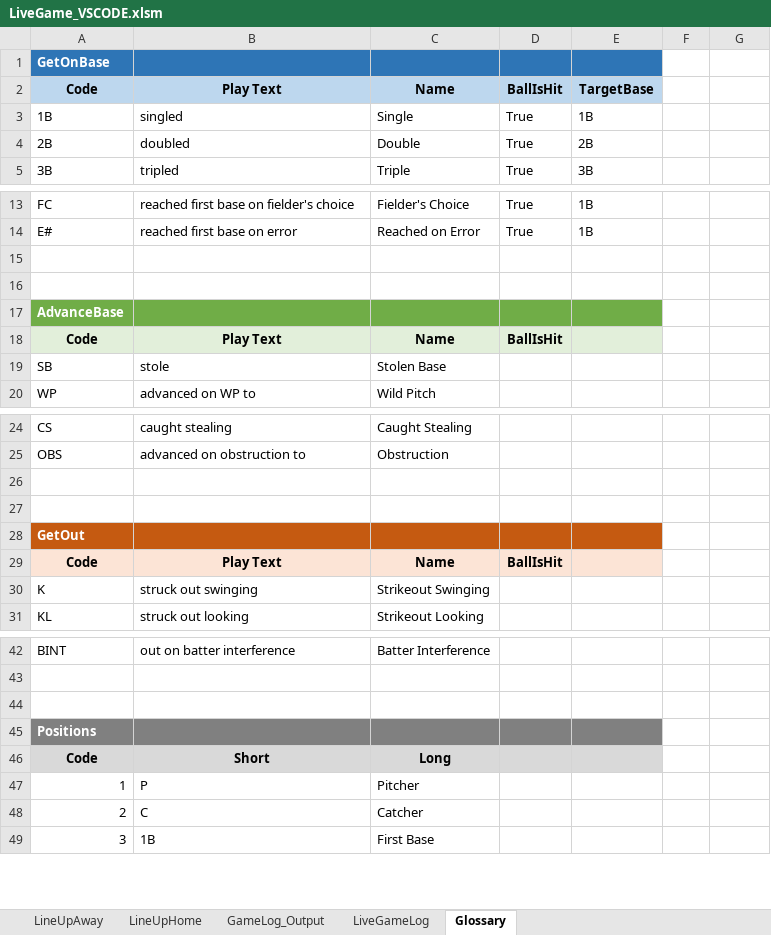
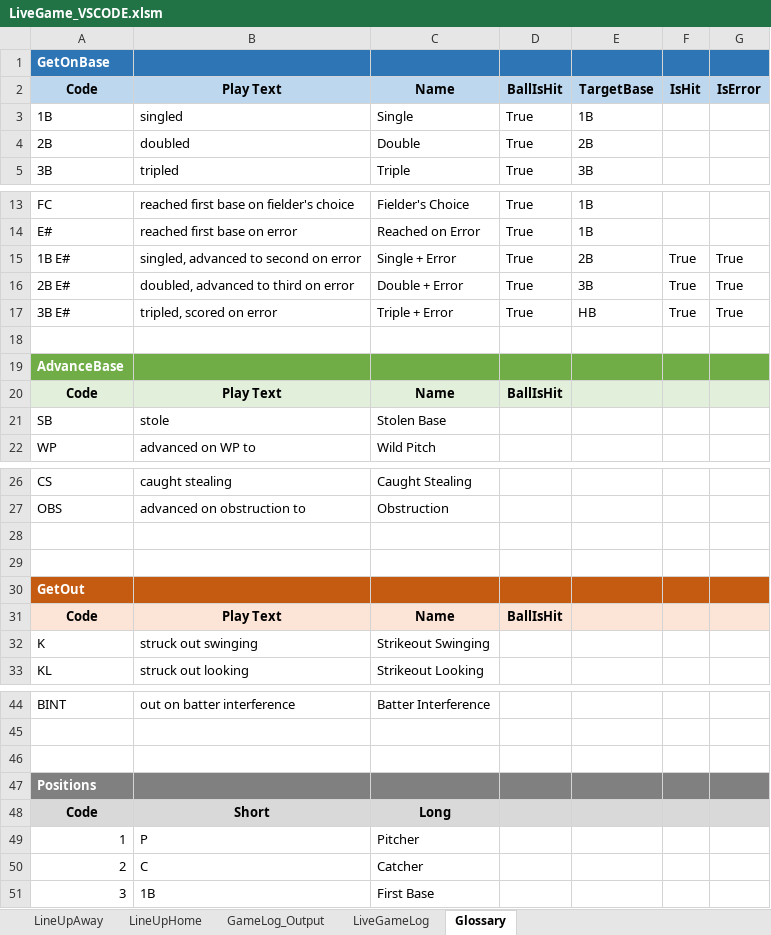
Before and after one commit to fizup/Live-Baseball-Scoring, an Excel workbook: LiveGame_VSCODE.xlsm, sheet Glossary, drawn as a sheet; only a part is shown, gaps mark what is left out; values as stored, in another font and other column widths than the file's, no borders; addresses are those after the commit; the diff names each change by its address in the sheet, - before the commit and + after, or states it on an @@ line.

Commit message:
feat: enhance event logging with hit and error tracking
- Added IsHit and IsError properties to clsPlayByPlayEvent and clsEvent classes.
- Updated RecordEvent method in clsGameHistoryLogger to log hit and error status.
- Modified ExportToSheet method to include hit and error counts in summaries.
- Adjusted LoadEventsFromSection to load hit and error data from the worksheet.

```diff
--- a/LiveGame_VSCODE.xlsm (sheet Glossary)
+++ b/LiveGame_VSCODE.xlsm (sheet Glossary)
-F1:G1 fill: none
+F1:G1 fill: #2E75B6
-F2: (empty)
+F2: IsHit
-F2:G2 fill: none
+F2:G2 fill: #BDD7EE
-G2: (empty)
+G2: IsError
-row 15: (empty)
+row 15: 1B E# | singled, advanced to second on error | Single + Error | True | 2B | True | True
+row 16: 2B E# | doubled, advanced to third on error | Double + Error | True | 3B | True | True
+row 17: 3B E# | tripled, scored on error | Triple + Error | True | HB | True | True
-F19:G19 fill: none
+F19:G19 fill: #70AD47
-F20:G20 fill: none
+F20:G20 fill: #E2EFDA
-F30:G30 fill: none
+F30:G30 fill: #C55A11
-F31:G31 fill: none
+F31:G31 fill: #FCE4D6
-F47:G47 fill: none
+F47:G47 fill: #808080
-F48:G48 fill: none
+F48:G48 fill: #D9D9D9
```
Also changed, not shown: sheet LiveGameLog, 6 other files.
